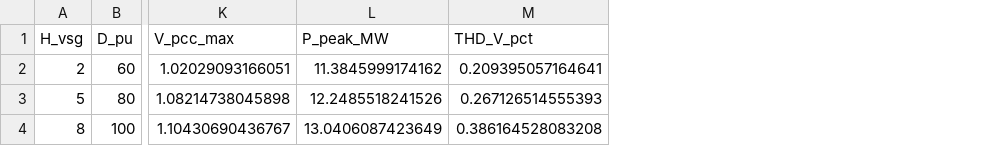
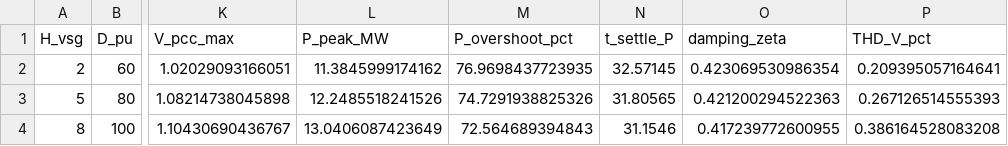
Before and after one commit to Rajubahardar/BE---Final-year-project, a CSV file: data/vsg_kpi_summary.csv, drawn as a sheet; only a part is shown, gaps mark what is left out; the diff names each change by its address in the sheet, - before the commit and + after, or states it on an @@ line.

```diff
--- a/data/vsg_kpi_summary.csv
+++ b/data/vsg_kpi_summary.csv
+column M (P_overshoot_pct), rows 2-4: 76.9698437723935 | 74.7291938825326 | 72.564689394843
+column N (t_settle_P), rows 2-4: 32.57145 | 31.80565 | 31.1546
+column O (damping_zeta), rows 2-4: 0.423069530986354 | 0.421200294522363 | 0.417239772600955
```
Also changed, not shown: 20 other files.
